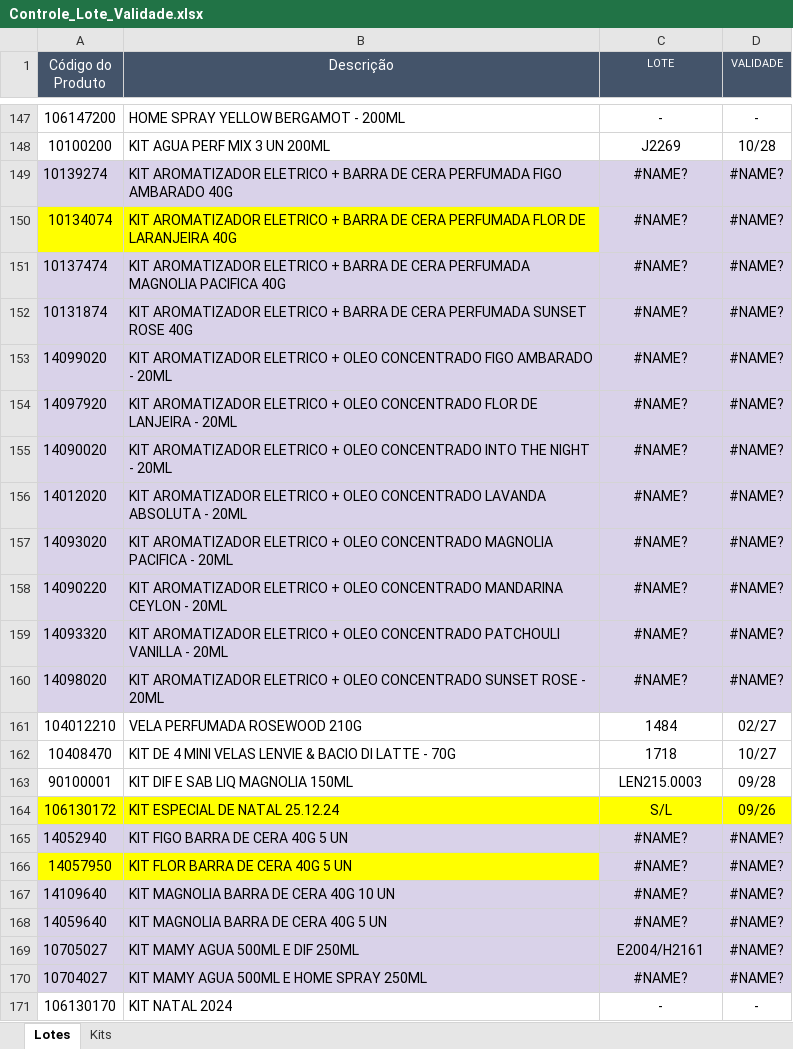
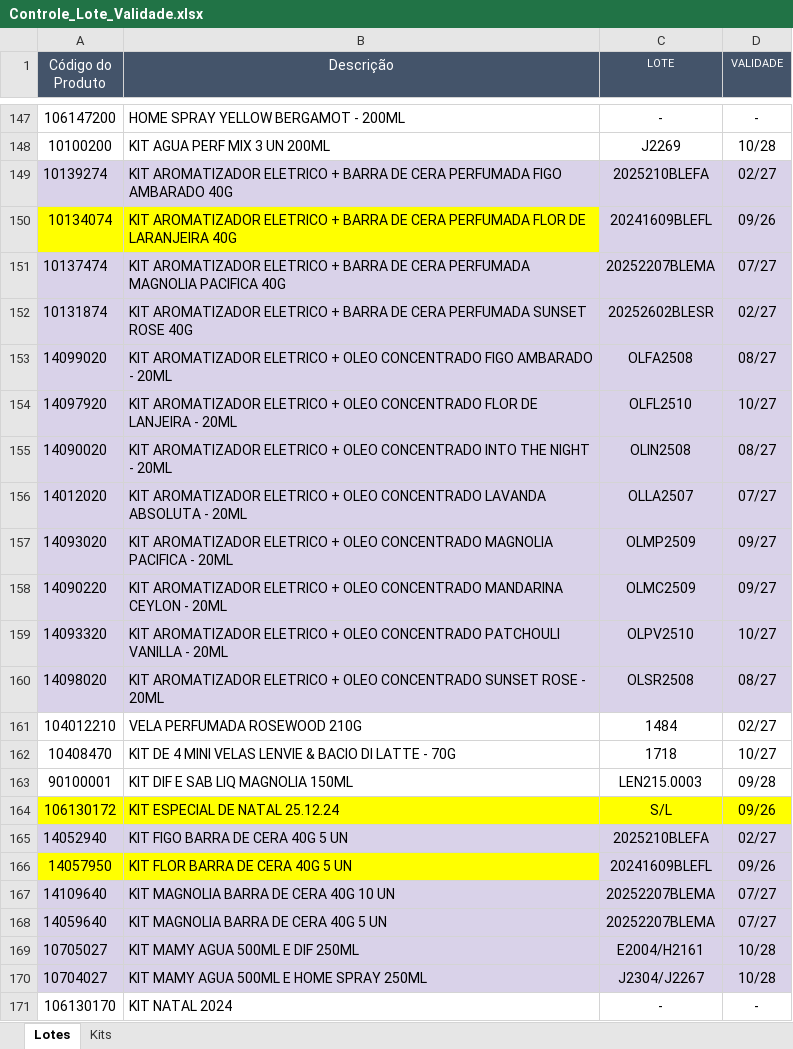
Before and after one commit to Aciem22/Rastreabilidade-Pedido-Venda, an Excel workbook: Controle_Lote_Validade.xlsx, sheet Lotes, drawn as a sheet; only a part is shown, gaps mark what is left out; values as stored, in another font and other column widths than the file's, no borders; charts and pictures not drawn; the diff covers the shown part only; the diff names each change by its address in the sheet, - before the commit and + after, or states it on an @@ line.

```diff
--- a/Controle_Lote_Validade.xlsx (sheet Lotes)
+++ b/Controle_Lote_Validade.xlsx (sheet Lotes)
-C149 (LOTE): #NAME?
+C149 (LOTE): 2025210BLEFA
-D149 (VALIDADE): #NAME?
+D149 (VALIDADE): 02/27
-C150 (LOTE): #NAME?
+C150 (LOTE): 20241609BLEFL
-D150 (VALIDADE): #NAME?
+D150 (VALIDADE): 09/26
-C151 (LOTE): #NAME?
+C151 (LOTE): 20252207BLEMA
-D151 (VALIDADE): #NAME?
+D151 (VALIDADE): 07/27
-C152 (LOTE): #NAME?
+C152 (LOTE): 20252602BLESR
-D152 (VALIDADE): #NAME?
+D152 (VALIDADE): 02/27
-C153 (LOTE): #NAME?
+C153 (LOTE): OLFA2508
-D153 (VALIDADE): #NAME?
+D153 (VALIDADE): 08/27
-C154 (LOTE): #NAME?
+C154 (LOTE): OLFL2510
-D154 (VALIDADE): #NAME?
+D154 (VALIDADE): 10/27
-C155 (LOTE): #NAME?
+C155 (LOTE): OLIN2508
-D155 (VALIDADE): #NAME?
+D155 (VALIDADE): 08/27
-C156 (LOTE): #NAME?
+C156 (LOTE): OLLA2507
-D156 (VALIDADE): #NAME?
+D156 (VALIDADE): 07/27
-C157 (LOTE): #NAME?
+C157 (LOTE): OLMP2509
-D157:D158 (VALIDADE): #NAME?
+D157:D158 (VALIDADE): 09/27
-C158 (LOTE): #NAME?
+C158 (LOTE): OLMC2509
-C159 (LOTE): #NAME?
+C159 (LOTE): OLPV2510
-D159 (VALIDADE): #NAME?
+D159 (VALIDADE): 10/27
-C160 (LOTE): #NAME?
+C160 (LOTE): OLSR2508
-D160 (VALIDADE): #NAME?
+D160 (VALIDADE): 08/27
-C165 (LOTE): #NAME?
+C165 (LOTE): 2025210BLEFA
-D165 (VALIDADE): #NAME?
+D165 (VALIDADE): 02/27
-C166 (LOTE): #NAME?
+C166 (LOTE): 20241609BLEFL
-D166 (VALIDADE): #NAME?
+D166 (VALIDADE): 09/26
-C167:C168 (LOTE): #NAME?
+C167:C168 (LOTE): 20252207BLEMA
-D167:D168 (VALIDADE): #NAME?
+D167:D168 (VALIDADE): 07/27
-D169:D170 (VALIDADE): #NAME?
+D169:D170 (VALIDADE): 10/28
-C170 (LOTE): #NAME?
+C170 (LOTE): J2304/J2267
```
Also changed, not shown: 18 edited cells elsewhere in this sheet, sheet Kits, charts or pictures.
